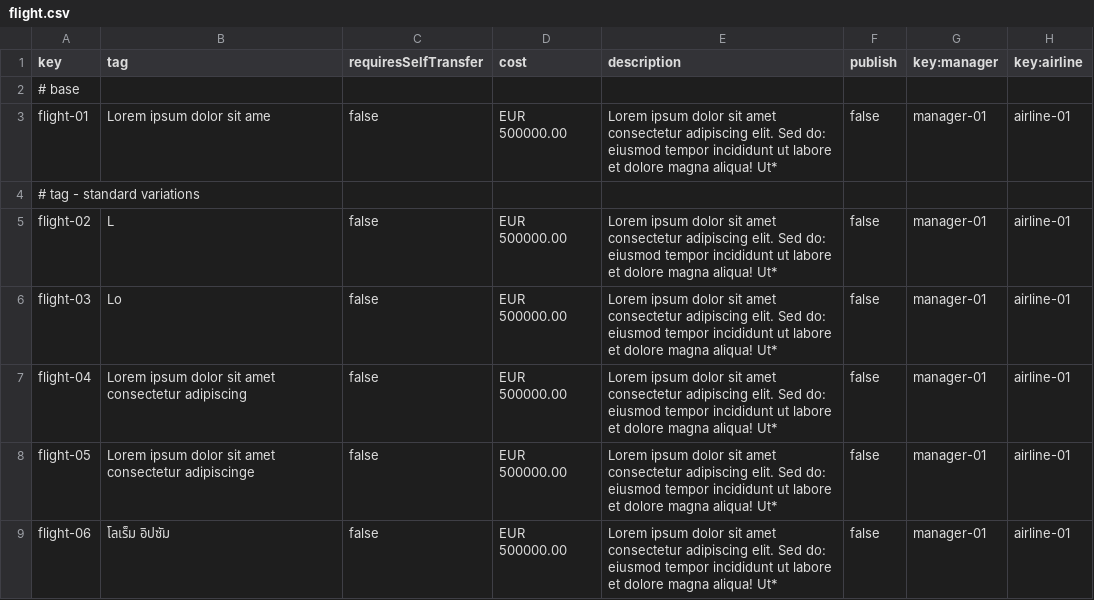
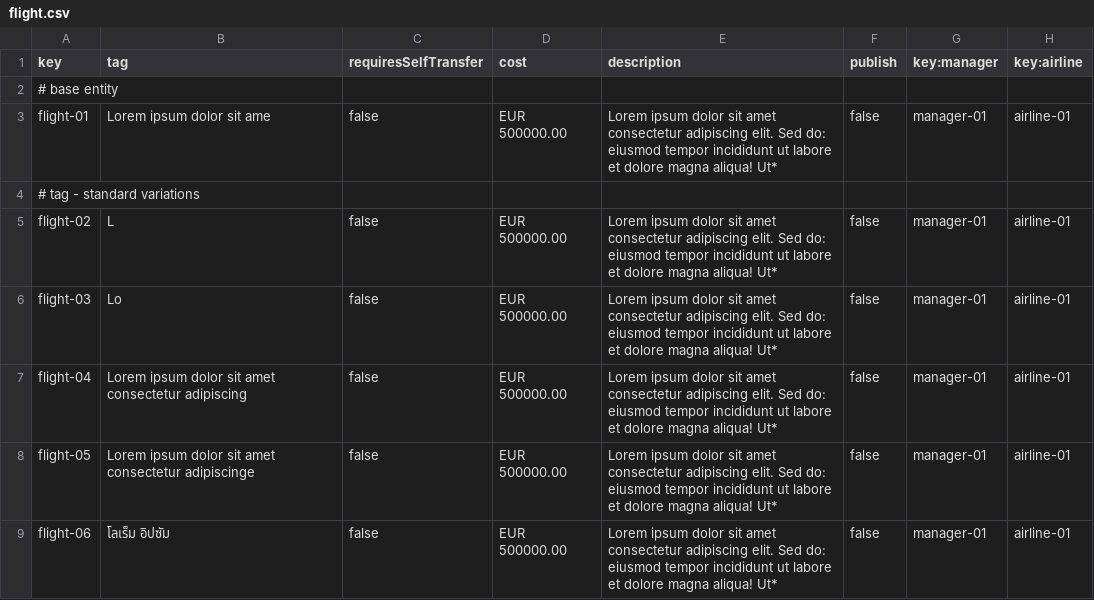
Before and after one commit to Javiergutpas/Acme-ANS-C2, a CSV file: src/main/resources/WEB-INF/data/sample/flight.csv, drawn as a sheet; only a part is shown.

Commit message:
Minor comment change in csv

```diff
--- a/src/main/resources/WEB-INF/data/sample/flight.csv
+++ b/src/main/resources/WEB-INF/data/sample/flight.csv
@@ -1,3 +1,3 @@
 key,tag,requiresSelfTransfer,cost,description,publish,key:manager,key:airline
-# base
+# base entity
 flight-01,"Lorem ipsum dolor sit ame",false,EUR 500000.00,"Lorem ipsum dolor sit amet consectetur adipiscing elit. Sed do: eiusmod tempor incididunt ut labore et dolore magna aliqua! Ut*",false,manager-01,airline-01
```
